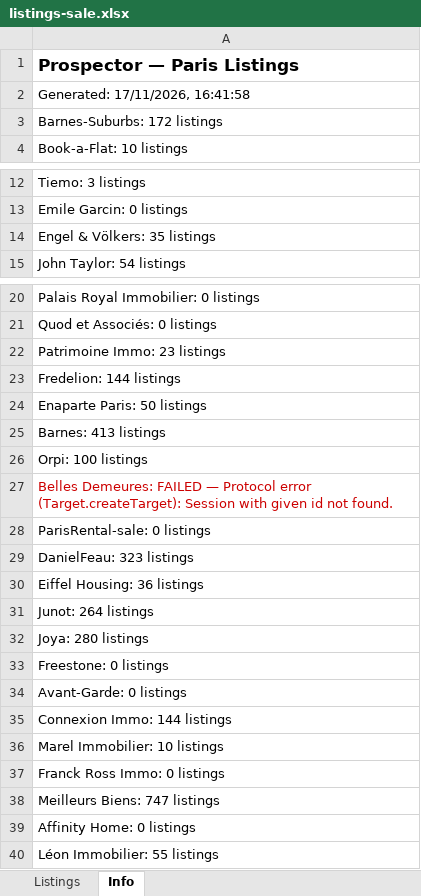
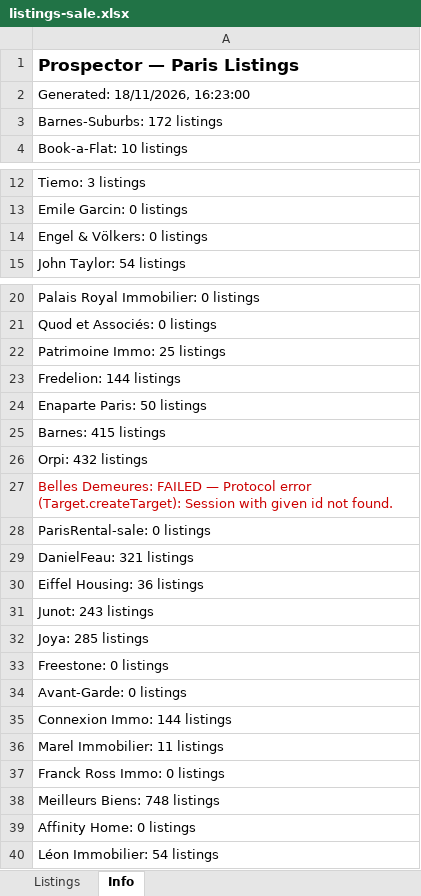
Before and after one commit to YFIP/House-Search-Agent, an Excel workbook: listings-sale.xlsx, sheet Info, drawn as a sheet; only a part is shown, gaps mark what is left out; values as stored, in another font and other column widths than the file's, no borders; the diff names each change by its address in the sheet, - before the commit and + after, or states it on an @@ line.

```diff
--- a/listings-sale.xlsx (sheet Info)
+++ b/listings-sale.xlsx (sheet Info)
-A2: Generated: 17/11/2026, 16:41:58
+A2: Generated: 18/11/2026, 16:23:00
-A14: Engel & Völkers: 35 listings
+A14: Engel & Völkers: 0 listings
-A22: Patrimoine Immo: 23 listings
+A22: Patrimoine Immo: 25 listings
-A25: Barnes: 413 listings
+A25: Barnes: 415 listings
-A26: Orpi: 100 listings
+A26: Orpi: 432 listings
-A29: DanielFeau: 323 listings
+A29: DanielFeau: 321 listings
-A31: Junot: 264 listings
+A31: Junot: 243 listings
-A32: Joya: 280 listings
+A32: Joya: 285 listings
-A36: Marel Immobilier: 10 listings
+A36: Marel Immobilier: 11 listings
-A38: Meilleurs Biens: 747 listings
+A38: Meilleurs Biens: 748 listings
-A40: Léon Immobilier: 55 listings
+A40: Léon Immobilier: 54 listings
```
Also changed, not shown: sheet Listings, listings.xlsx, 1 other file.
